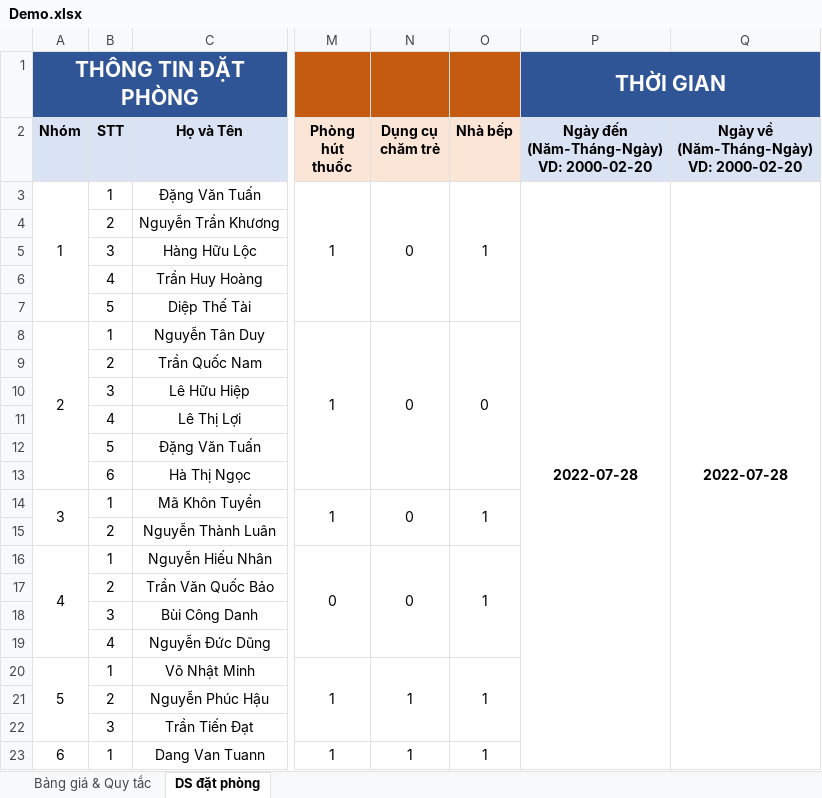
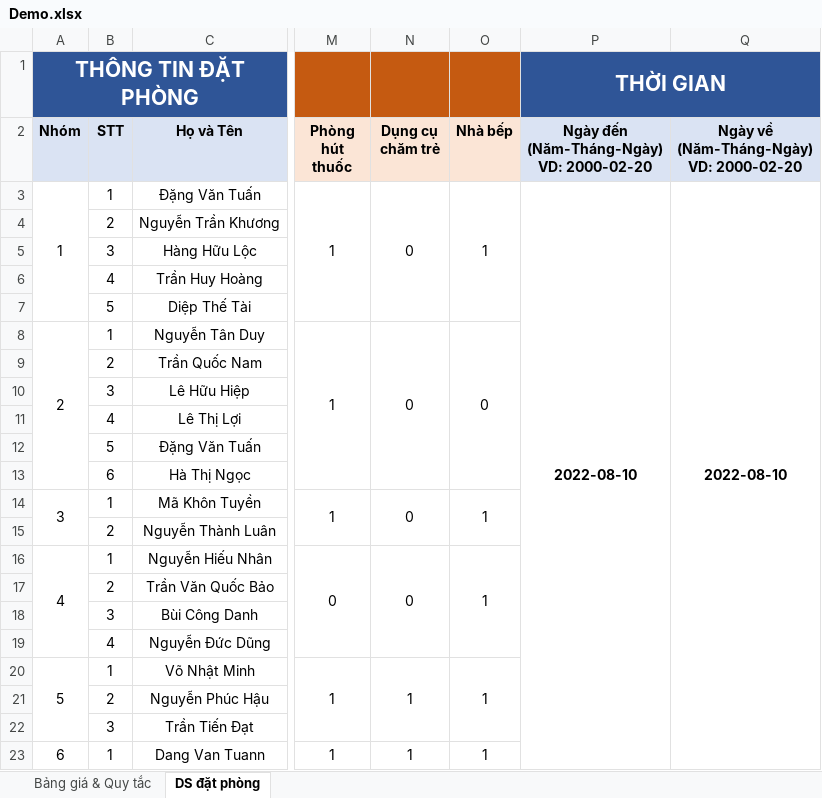
Before and after one commit to aendy2000/SEP-VanLangHotel, an Excel workbook: SEP-VanLangHotel/Upload/Demo.xlsx, sheet DS đặt phòng, drawn as a sheet; only a part is shown, gaps mark what is left out; values as stored, in another font and other column widths than the file's, no borders; the diff names each change by its address in the sheet, - before the commit and + after, or states it on an @@ line.

```diff
--- a/SEP-VanLangHotel/Upload/Demo.xlsx (sheet DS đặt phòng)
+++ b/SEP-VanLangHotel/Upload/Demo.xlsx (sheet DS đặt phòng)
-P3: 2022-07-28
+P3: 2022-08-10
-Q3: 2022-07-28
+Q3: 2022-08-10
```
Also changed, not shown: 17 other files.
